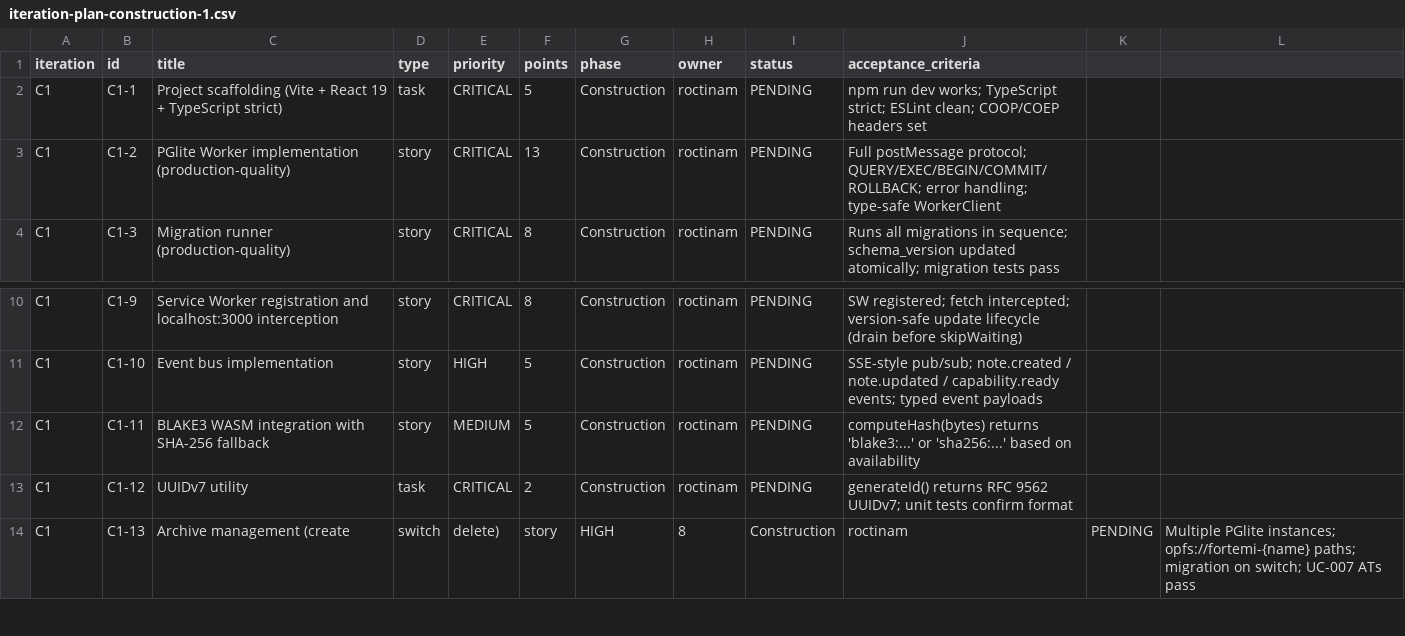
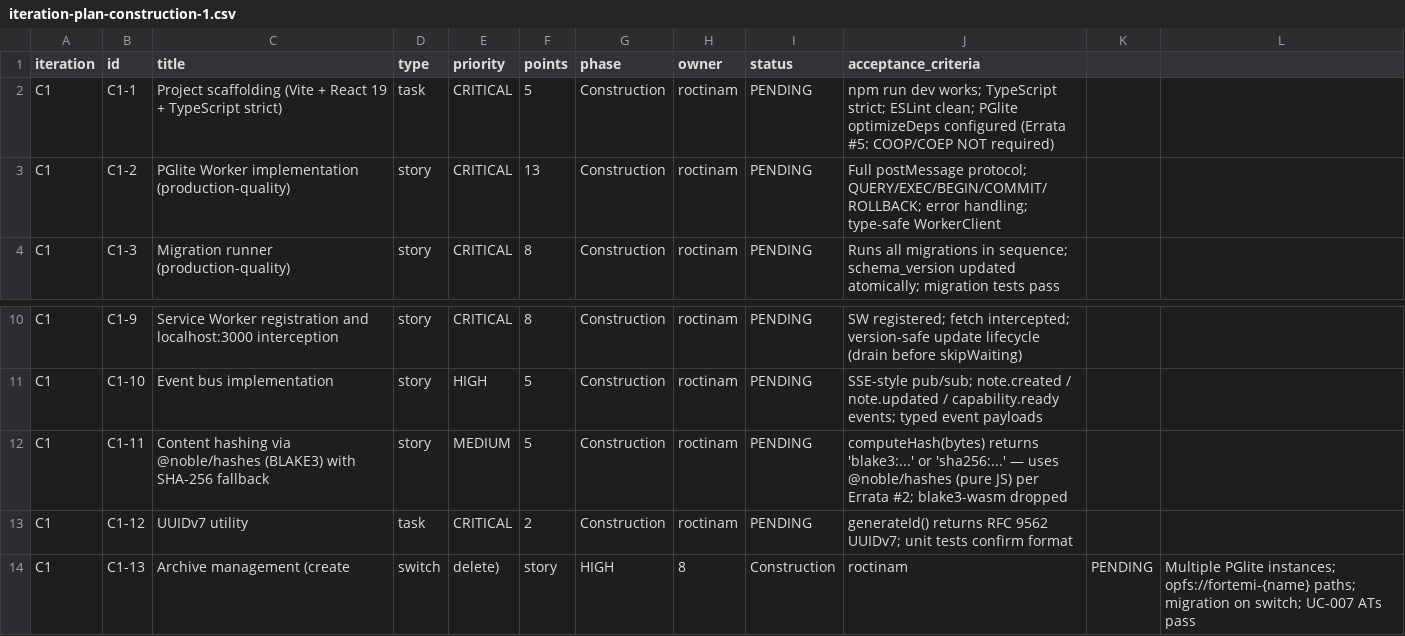
Before and after one commit to Fortemi/fortemi-react, a CSV file: .aiwg/planning/iteration-plan-construction-1.csv, drawn as a sheet; only a part is shown, gaps mark what is left out.

Commit message:
docs(arch): address errata #1-#5 and pivot to API-first architecture
Errata fixes across 10 SDLC docs:
- #1: PGlite OPFS Chrome-only; Firefox uses idb://; Safari in-memory
- #2: blake3-wasm replaced by @noble/hashes (pure JS)
- #3: MCP SDK has no browser transport — manual JSON-RPC in SW
- #4: All dependency versions corrected (Vite 7, PGlite 0.4.1, etc.)
- #5: COOP/COEP headers not required by PGlite 0.4.1

New ADRs for Plinyverse integration (MNEMOS organ):
- ADR-006: Public TypeScript API as primary interface (supersedes SW)
- ADR-007: Deployment modes (organ/library/standalone from monorepo)
- ADR-008: Agent-discoverable tool manifest with Zod + PlinyCapability

```diff
--- a/.aiwg/planning/iteration-plan-construction-1.csv
+++ b/.aiwg/planning/iteration-plan-construction-1.csv
@@ -1,3 +1,3 @@
 iteration,id,title,type,priority,points,phase,owner,status,acceptance_criteria
-C1,C1-1,Project scaffolding (Vite + React 19 + TypeScript strict),task,CRITICAL,5,Construction,roctinam,PENDING,"npm run dev works; TypeScript strict; ESLint clean; COOP/COEP headers set"
+C1,C1-1,Project scaffolding (Vite + React 19 + TypeScript strict),task,CRITICAL,5,Construction,roctinam,PENDING,"npm run dev works; TypeScript strict; ESLint clean; PGlite optimizeDeps configured (Errata #5: COOP/COEP NOT required)"
 C1,C1-2,PGlite Worker implementation (production-quality),story,CRITICAL,13,Construction,roctinam,PENDING,"Full postMessage protocol; QUERY/EXEC/BEGIN/COMMIT/ROLLBACK; error handling; type-safe WorkerClient"
@@ -11,3 +11,3 @@ C1,C1-9,Service Worker registration and localhost:3000 interception,story,CRITIC
 C1,C1-10,Event bus implementation,story,HIGH,5,Construction,roctinam,PENDING,"SSE-style pub/sub; note.created / note.updated / capability.ready events; typed event payloads"
-C1,C1-11,BLAKE3 WASM integration with SHA-256 fallback,story,MEDIUM,5,Construction,roctinam,PENDING,"computeHash(bytes) returns 'blake3:...' or 'sha256:...' based on availability"
+C1,C1-11,Content hashing via @noble/hashes (BLAKE3) with SHA-256 fallback,story,MEDIUM,5,Construction,roctinam,PENDING,"computeHash(bytes) returns 'blake3:...' or 'sha256:...' — uses @noble/hashes (pure JS) per Errata #2; blake3-wasm dropped"
 C1,C1-12,UUIDv7 utility,task,CRITICAL,2,Construction,roctinam,PENDING,"generateId() returns RFC 9562 UUIDv7; unit tests confirm format"
```
Also changed, not shown: 12 other files.
